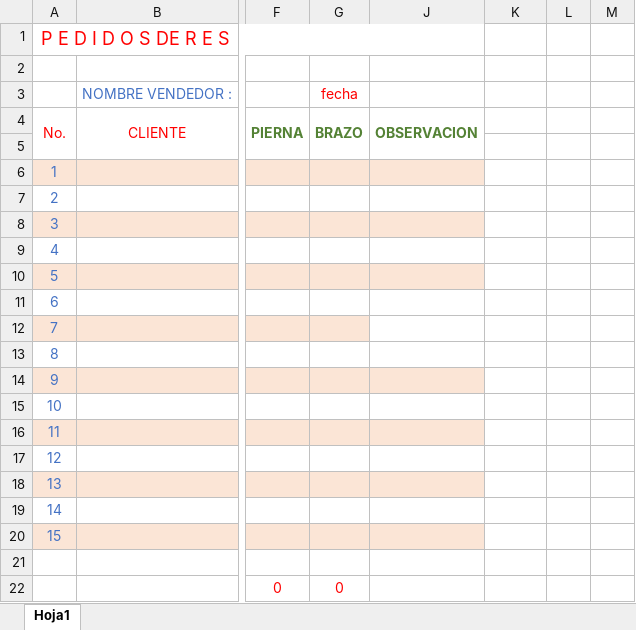
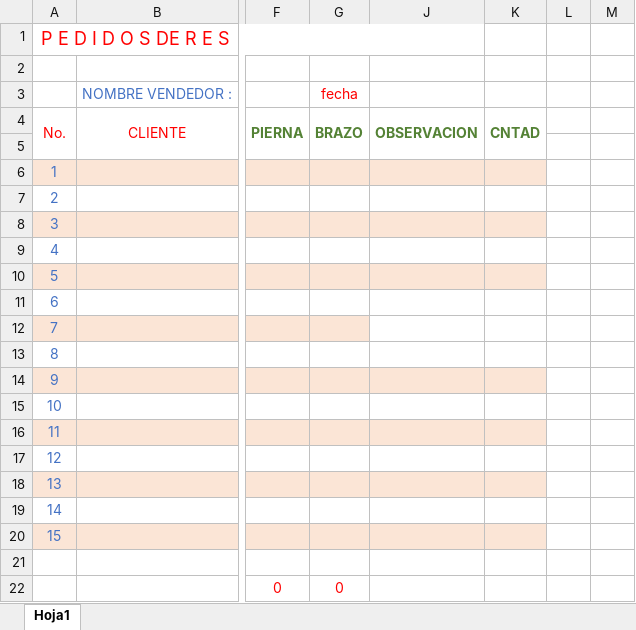
Before and after one commit to adimerpaul/sofi, an Excel workbook: sofiback/public/pres.xlsx, sheet Hoja1, drawn as a sheet; only a part is shown, gaps mark what is left out; values as stored, in another font and other column widths than the file's, no borders; the diff names each change by its address in the sheet, - before the commit and + after, or states it on an @@ line.

```diff
--- a/sofiback/public/pres.xlsx (sheet Hoja1)
+++ b/sofiback/public/pres.xlsx (sheet Hoja1)
-K4: (empty)
+K4: CNTAD
+K4:K5 merged
-K6 fill: none
+K6 fill: #FBE5D6
-K8 fill: none
+K8 fill: #FBE5D6
-K10 fill: none
+K10 fill: #FBE5D6
-K14 fill: none
+K14 fill: #FBE5D6
-K16 fill: none
+K16 fill: #FBE5D6
-K18 fill: none
+K18 fill: #FBE5D6
-K20 fill: none
+K20 fill: #FBE5D6
```
Also changed, not shown: sofiback/public/pcerdo.xlsx, 9 other files.
